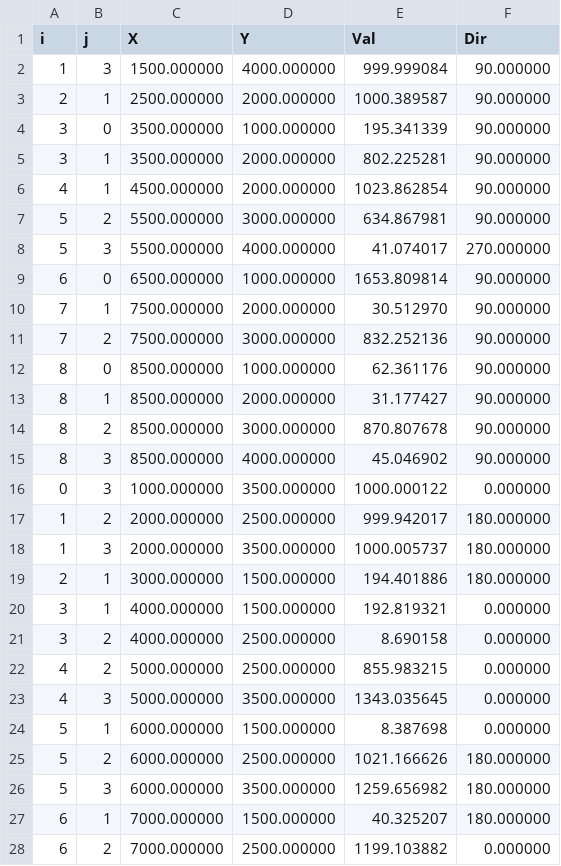
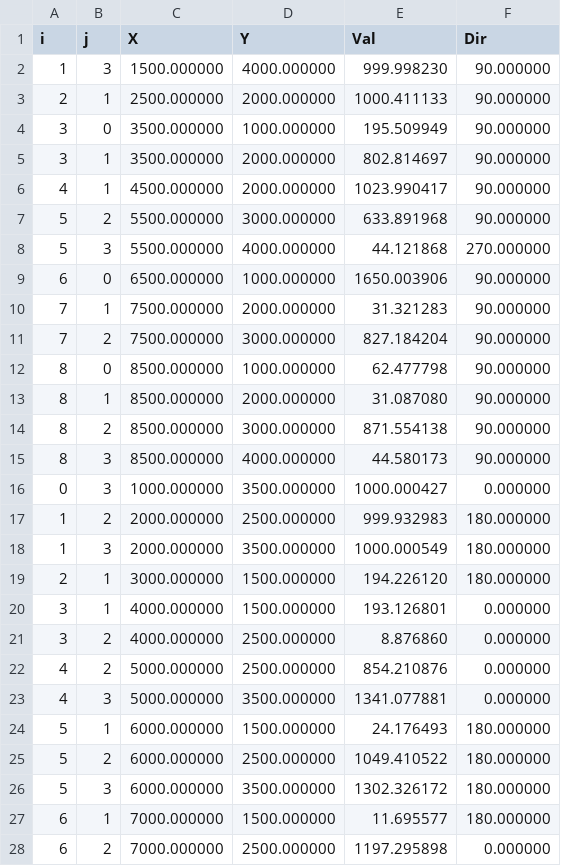
Before and after one commit to MattHorritt/s-grid, a CSV file: Test 3 - Meandering channel/results/Q1000_flow.csv, drawn as a sheet; only a part is shown; the diff covers the shown part only.

```diff
--- a/Test 3 - Meandering channel/results/Q1000_flow.csv
+++ b/Test 3 - Meandering channel/results/Q1000_flow.csv
@@ -1,28 +1,28 @@
 i,j,X,Y,Val,Dir
-1,3,1500.000000,4000.000000,999.999084,90.000000
-2,1,2500.000000,2000.000000,1000.389587,90.000000
-3,0,3500.000000,1000.000000,195.341339,90.000000
-3,1,3500.000000,2000.000000,802.225281,90.000000
-4,1,4500.000000,2000.000000,1023.862854,90.000000
-5,2,5500.000000,3000.000000,634.867981,90.000000
-5,3,5500.000000,4000.000000,41.074017,270.000000
-6,0,6500.000000,1000.000000,1653.809814,90.000000
-7,1,7500.000000,2000.000000,30.512970,90.000000
-7,2,7500.000000,3000.000000,832.252136,90.000000
-8,0,8500.000000,1000.000000,62.361176,90.000000
-8,1,8500.000000,2000.000000,31.177427,90.000000
-8,2,8500.000000,3000.000000,870.807678,90.000000
-8,3,8500.000000,4000.000000,45.046902,90.000000
-0,3,1000.000000,3500.000000,1000.000122,0.000000
-1,2,2000.000000,2500.000000,999.942017,180.000000
-1,3,2000.000000,3500.000000,1000.005737,180.000000
-2,1,3000.000000,1500.000000,194.401886,180.000000
-3,1,4000.000000,1500.000000,192.819321,0.000000
-3,2,4000.000000,2500.000000,8.690158,0.000000
-4,2,5000.000000,2500.000000,855.983215,0.000000
-4,3,5000.000000,3500.000000,1343.035645,0.000000
-5,1,6000.000000,1500.000000,8.387698,0.000000
-5,2,6000.000000,2500.000000,1021.166626,180.000000
-5,3,6000.000000,3500.000000,1259.656982,180.000000
-6,1,7000.000000,1500.000000,40.325207,180.000000
-6,2,7000.000000,2500.000000,1199.103882,0.000000
+1,3,1500.000000,4000.000000,999.998230,90.000000
+2,1,2500.000000,2000.000000,1000.411133,90.000000
+3,0,3500.000000,1000.000000,195.509949,90.000000
+3,1,3500.000000,2000.000000,802.814697,90.000000
+4,1,4500.000000,2000.000000,1023.990417,90.000000
+5,2,5500.000000,3000.000000,633.891968,90.000000
+5,3,5500.000000,4000.000000,44.121868,270.000000
+6,0,6500.000000,1000.000000,1650.003906,90.000000
+7,1,7500.000000,2000.000000,31.321283,90.000000
+7,2,7500.000000,3000.000000,827.184204,90.000000
+8,0,8500.000000,1000.000000,62.477798,90.000000
+8,1,8500.000000,2000.000000,31.087080,90.000000
+8,2,8500.000000,3000.000000,871.554138,90.000000
+8,3,8500.000000,4000.000000,44.580173,90.000000
+0,3,1000.000000,3500.000000,1000.000427,0.000000
+1,2,2000.000000,2500.000000,999.932983,180.000000
+1,3,2000.000000,3500.000000,1000.000549,180.000000
+2,1,3000.000000,1500.000000,194.226120,180.000000
+3,1,4000.000000,1500.000000,193.126801,0.000000
+3,2,4000.000000,2500.000000,8.876860,0.000000
+4,2,5000.000000,2500.000000,854.210876,0.000000
+4,3,5000.000000,3500.000000,1341.077881,0.000000
+5,1,6000.000000,1500.000000,24.176493,180.000000
+5,2,6000.000000,2500.000000,1049.410522,180.000000
+5,3,6000.000000,3500.000000,1302.326172,180.000000
+6,1,7000.000000,1500.000000,11.695577,180.000000
+6,2,7000.000000,2500.000000,1197.295898,0.000000
```
Also changed, not shown: 3 edited cells elsewhere in this file, Test 2 - Tidal flow/results/output_flow.csv, Test 4 - Thames catchment/results/24h_100mm_flow.csv, 33 other files.
